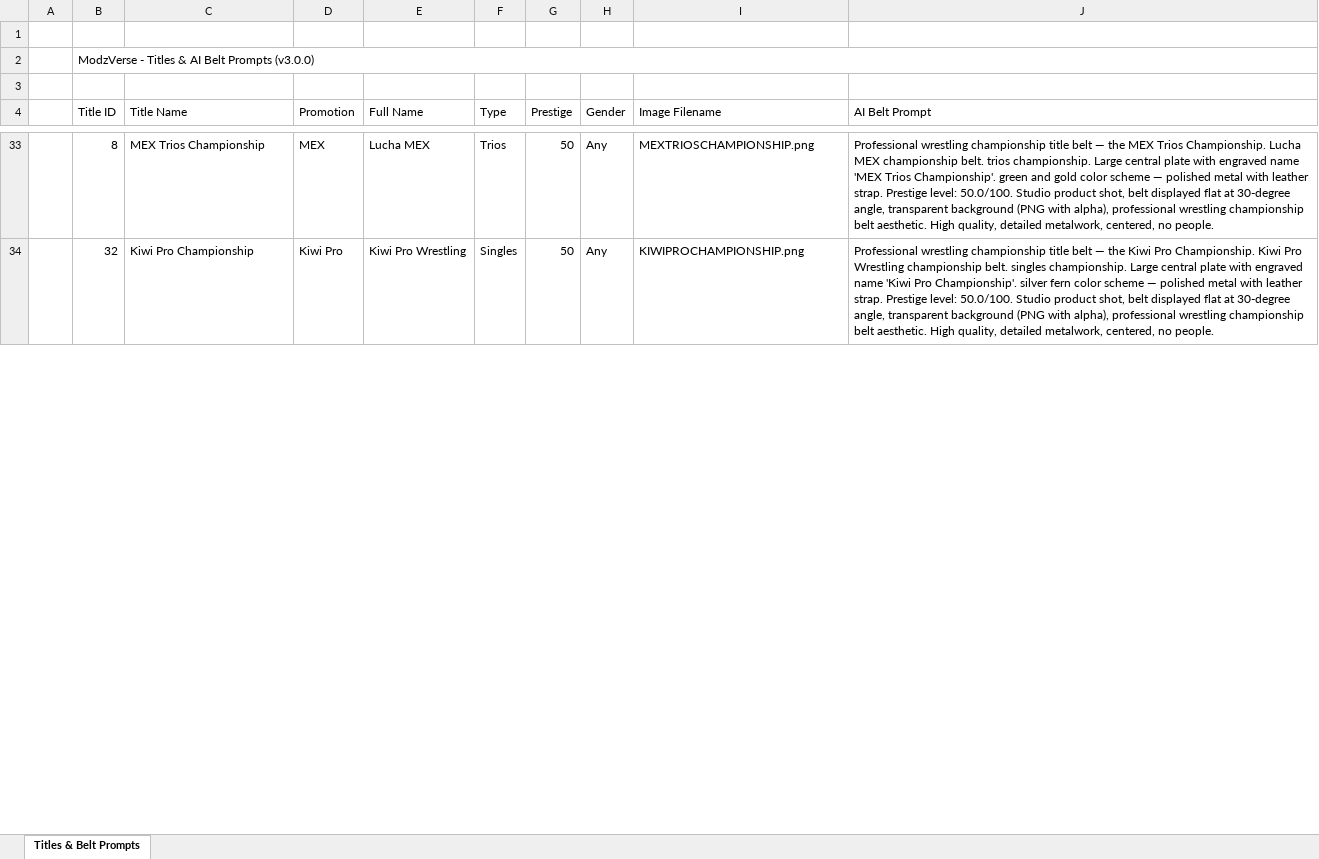
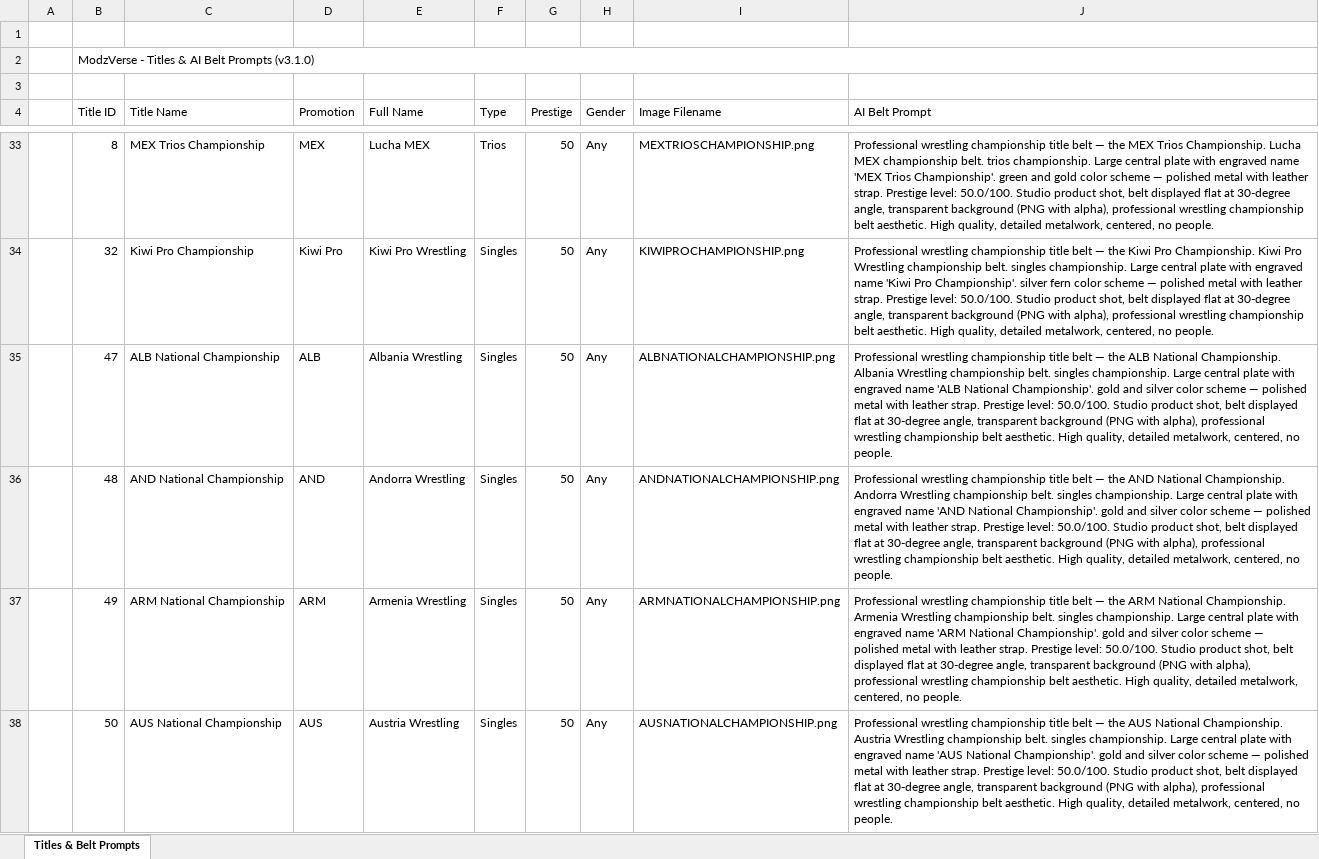
Before and after one commit to ModzProd/ModzVerseSystem, an Excel workbook: Excel/ModzVerse_All_Titles_AI_Prompts.xlsx, sheet Titles & Belt Prompts, drawn as a sheet; only a part is shown, gaps mark what is left out; values as stored, in another font and other column widths than the file's, no cell formats; the diff covers the shown part only; the diff names each change by its address in the sheet, - before the commit and + after, or states it on an @@ line.

```diff
--- a/Excel/ModzVerse_All_Titles_AI_Prompts.xlsx (sheet Titles & Belt Prompts)
+++ b/Excel/ModzVerse_All_Titles_AI_Prompts.xlsx (sheet Titles & Belt Prompts)
-B2 (Title ID): ModzVerse - Titles & AI Belt Prompts (v3.0.0)
+B2 (Title ID): ModzVerse - Titles & AI Belt Prompts (v3.1.0)
+row 35:  | 47 | ALB National Championship | ALB | Albania Wrestling | Singles | 50 | Any | ALBNATIONALCHAMPIONSHIP.png | Professional wrestling championship title belt — the ALB National Championship. Albania Wrestling championship belt. singles championship. Large central plate with engraved name 'ALB National Championship'. gold and silver color scheme — polished metal with leather strap. Prestige level: 50.0/100. Studio product shot, belt displayed flat at 30-degree angle, transparent background (PNG with alpha), professional wrestling championship belt aesthetic. High quality, detailed metalwork, centered, no people.
+row 36:  | 48 | AND National Championship | AND | Andorra Wrestling | Singles | 50 | Any | ANDNATIONALCHAMPIONSHIP.png | Professional wrestling championship title belt — the AND National Championship. Andorra Wrestling championship belt. singles championship. Large central plate with engraved name 'AND National Championship'. gold and silver color scheme — polished metal with leather strap. Prestige level: 50.0/100. Studio product shot, belt displayed flat at 30-degree angle, transparent background (PNG with alpha), professional wrestling championship belt aesthetic. High quality, detailed metalwork, centered, no people.
+row 37:  | 49 | ARM National Championship | ARM | Armenia Wrestling | Singles | 50 | Any | ARMNATIONALCHAMPIONSHIP.png | Professional wrestling championship title belt — the ARM National Championship. Armenia Wrestling championship belt. singles championship. Large central plate with engraved name 'ARM National Championship'. gold and silver color scheme — polished metal with leather strap. Prestige level: 50.0/100. Studio product shot, belt displayed flat at 30-degree angle, transparent background (PNG with alpha), professional wrestling championship belt aesthetic. High quality, detailed metalwork, centered, no people.
+row 38:  | 50 | AUS National Championship | AUS | Austria Wrestling | Singles | 50 | Any | AUSNATIONALCHAMPIONSHIP.png | Professional wrestling championship title belt — the AUS National Championship. Austria Wrestling championship belt. singles championship. Large central plate with engraved name 'AUS National Championship'. gold and silver color scheme — polished metal with leather strap. Prestige level: 50.0/100. Studio product shot, belt displayed flat at 30-degree angle, transparent background (PNG with alpha), professional wrestling championship belt aesthetic. High quality, detailed metalwork, centered, no people.
```
Also changed, not shown: 171 added rows and 1 edited cell elsewhere in this sheet, cell formats, Excel/ModzVerse_All_Events_AI_Prompts.xlsx, Excel/ModzVerse_All_Networks_AI_Prompts.xlsx, 6 other files.
